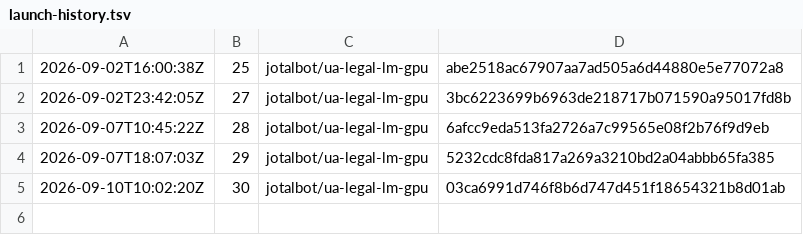
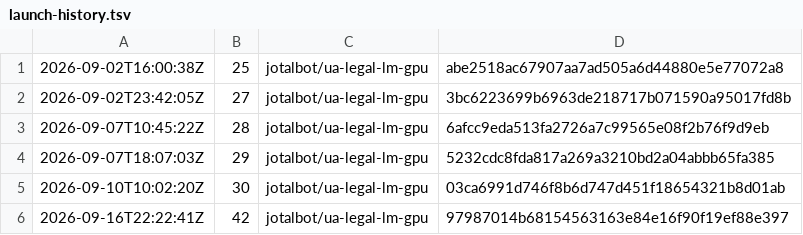
Before and after one commit to JoTalbot/ukraine, a TSV file: .training-manifests/ua-legal-lm-gpu/launch-history.tsv, drawn as a sheet; the diff names each change by its address in the sheet, - before the commit and + after, or states it on an @@ line.

```diff
--- a/.training-manifests/ua-legal-lm-gpu/launch-history.tsv
+++ b/.training-manifests/ua-legal-lm-gpu/launch-history.tsv
+row 6: 2026-09-16T22:22:41Z | 42 | jotalbot/ua-legal-lm-gpu | 97987014b68154563163e84e16f90f19ef88e397
```
Also changed, not shown: 1 other file.
